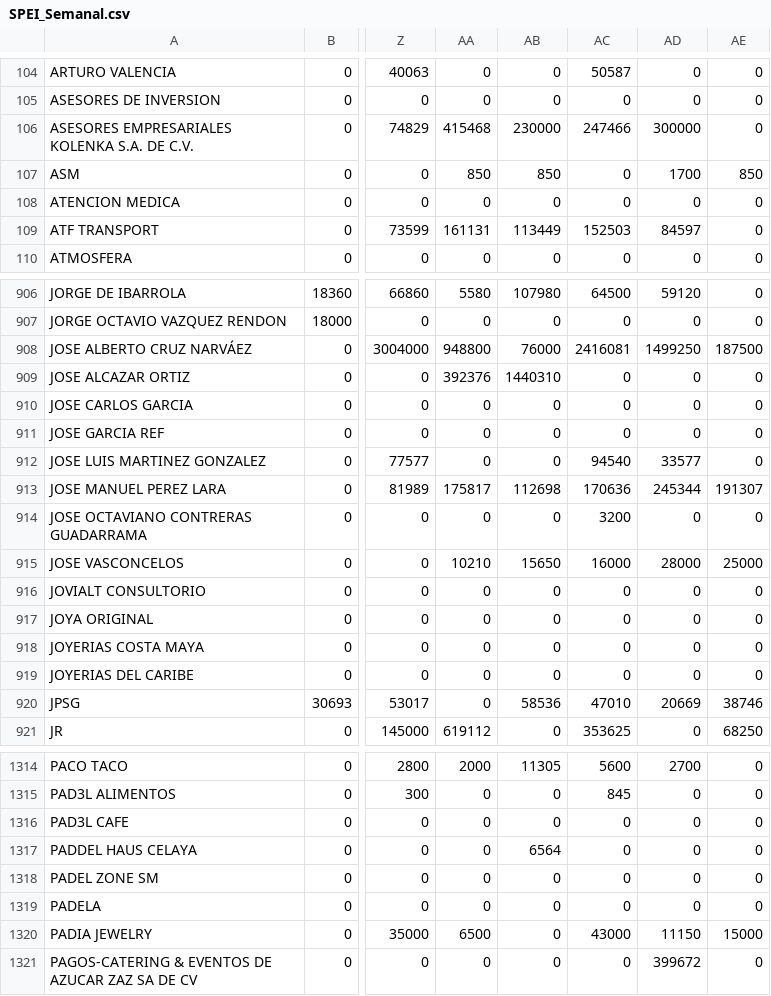
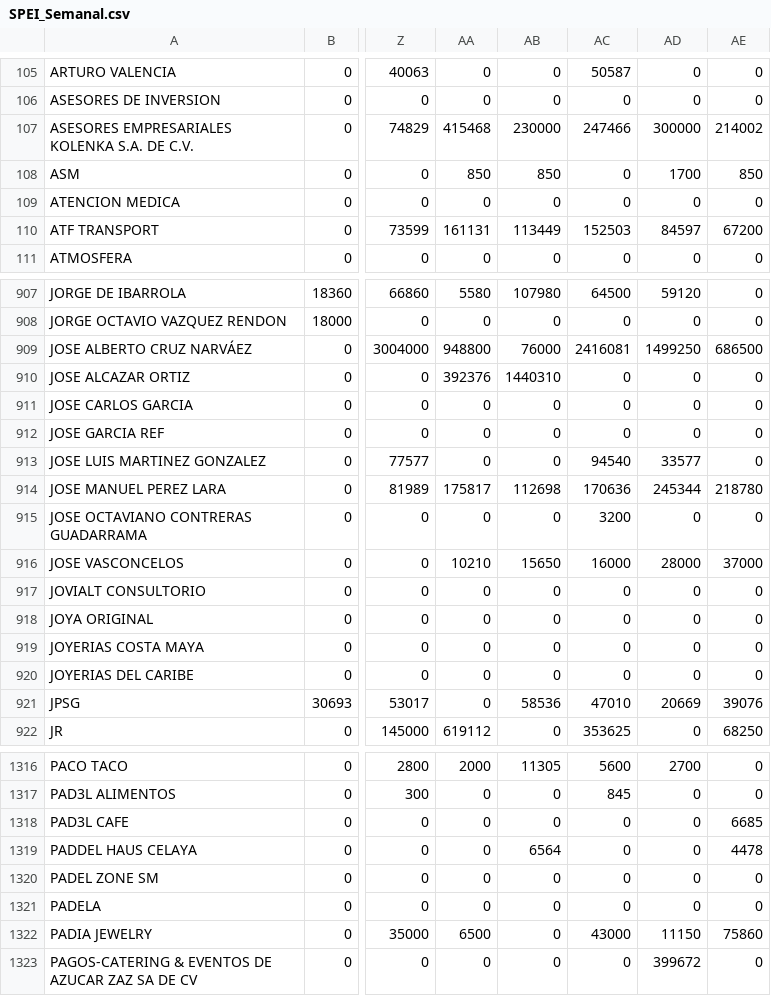
Before and after one commit to muresbrian/proyecci-n-pw, a CSV file: webapp/Reportes_Individuales_CSV/SPEI_Semanal.csv, drawn as a sheet; only a part is shown, gaps mark what is left out; addresses are those after the commit; the diff covers the shown part only; the diff names each change by its address in the sheet, - before the commit and + after, or states it on an @@ line.

```diff
--- a/webapp/Reportes_Individuales_CSV/SPEI_Semanal.csv
+++ b/webapp/Reportes_Individuales_CSV/SPEI_Semanal.csv
-AE107: 0
+AE107: 214002
-AE110: 0
+AE110: 67200
-AE909: 187500
+AE909: 686500
-AE914: 191307
+AE914: 218780
-AE916: 25000
+AE916: 37000
-AE921: 38746
+AE921: 39076
-AE1318: 0
+AE1318: 6685
-AE1319: 0
+AE1319: 4478
-AE1322: 15000
+AE1322: 75860
```
Also changed, not shown: 2 added rows and 108 edited cells elsewhere in this file, webapp/Reportes_Individuales_CSV/Abonos_Semanales.csv, webapp/Reportes_Individuales_CSV/BP_Diario.csv, 15 other files.
